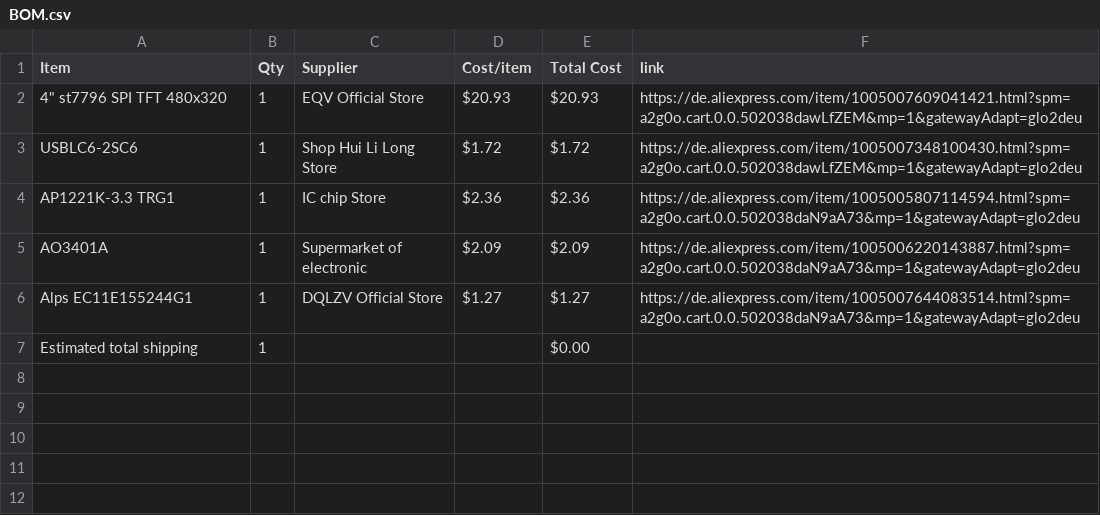
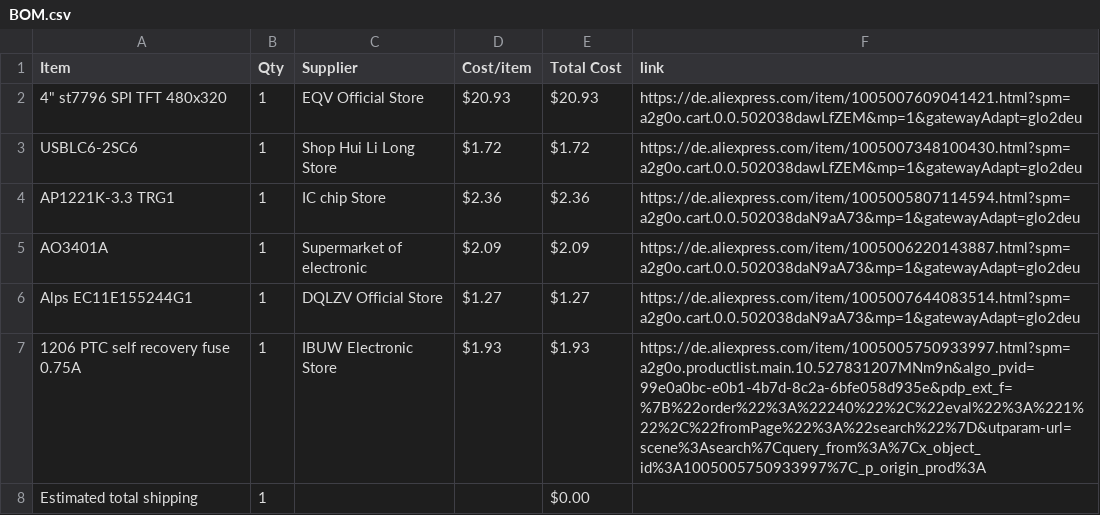
Before and after one commit to Rxdfish/peekboard, a CSV file: BOM.csv, drawn as a sheet; the diff names each change by its address in the sheet, - before the commit and + after, or states it on an @@ line.

Commit message:
Sync Desk Display from Half Life

```diff
--- a/BOM.csv
+++ b/BOM.csv
+row 7: 1206 PTC self recovery fuse 0.75A | 1 | IBUW Electronic Store | $1.93 | $1.93 | https://de.aliexpress.com/item/1005005750933997.html?spm=a2g0o.productlist.main.10.527831207MNm9n&algo_pvid=99e0a0bc-e0b1-4b7d-8c2a-6bfe058d935e&pdp_ext_f=%7B%22order%22%3A%22240%22%2C%22eval%22%3A%221%22%2C%22fromPage%22%3A%22search%22%7D&utparam-url=scene%3Asearch%7Cquery_from%3A%7Cx_object_id%3A1005005750933997%7C_p_origin_prod%3A
```
